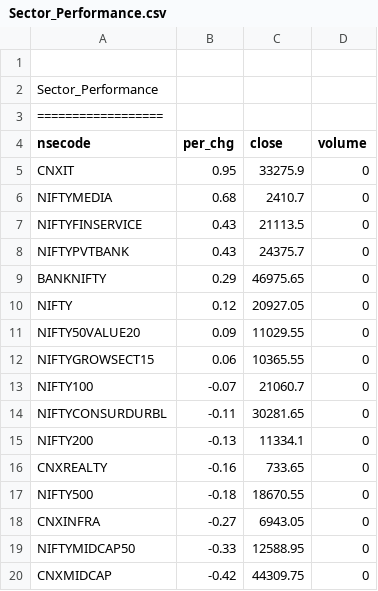
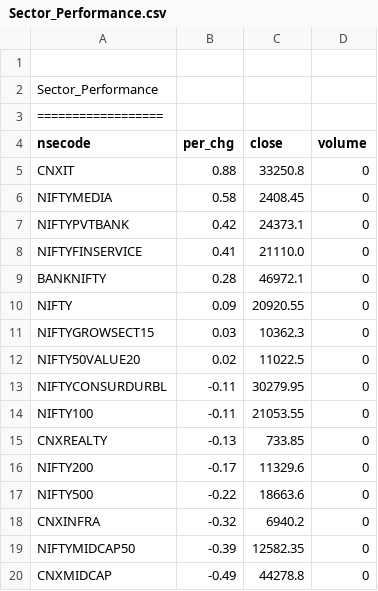
Before and after one commit to satishcse/mkt_updates, a CSV file: Sector_Performance.csv, drawn as a sheet; only a part is shown; the diff covers the shown part only.

```diff
--- a/Sector_Performance.csv
+++ b/Sector_Performance.csv
@@ -4,17 +4,17 @@ Sector_Performance,,,,
 nsecode,per_chg,close,volume
-CNXIT,0.95,33275.9,0
-NIFTYMEDIA,0.68,2410.7,0
-NIFTYFINSERVICE,0.43,21113.5,0
-NIFTYPVTBANK,0.43,24375.7,0
-BANKNIFTY,0.29,46975.65,0
-NIFTY,0.12,20927.05,0
-NIFTY50VALUE20,0.09,11029.55,0
-NIFTYGROWSECT15,0.06,10365.55,0
-NIFTY100,-0.07,21060.7,0
-NIFTYCONSURDURBL,-0.11,30281.65,0
-NIFTY200,-0.13,11334.1,0
-CNXREALTY,-0.16,733.65,0
-NIFTY500,-0.18,18670.55,0
-CNXINFRA,-0.27,6943.05,0
-NIFTYMIDCAP50,-0.33,12588.95,0
-CNXMIDCAP,-0.42,44309.75,0
+CNXIT,0.88,33250.8,0
+NIFTYMEDIA,0.58,2408.45,0
+NIFTYPVTBANK,0.42,24373.1,0
+NIFTYFINSERVICE,0.41,21110.0,0
+BANKNIFTY,0.28,46972.1,0
+NIFTY,0.09,20920.55,0
+NIFTYGROWSECT15,0.03,10362.3,0
+NIFTY50VALUE20,0.02,11022.5,0
+NIFTYCONSURDURBL,-0.11,30279.95,0
+NIFTY100,-0.11,21053.55,0
+CNXREALTY,-0.13,733.85,0
+NIFTY200,-0.17,11329.6,0
+NIFTY500,-0.22,18663.6,0
+CNXINFRA,-0.32,6940.2,0
+NIFTYMIDCAP50,-0.39,12582.35,0
+CNXMIDCAP,-0.49,44278.8,0
```
Also changed, not shown: 2 added rows, 2 removed rows and 21 edited cells elsewhere in this file, 5 other files.
